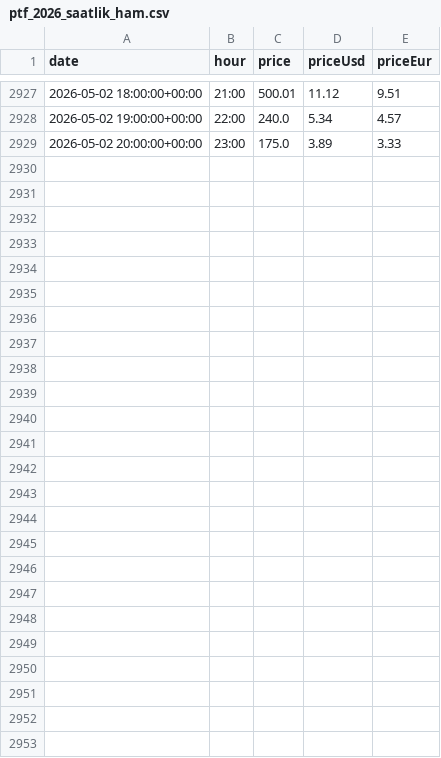
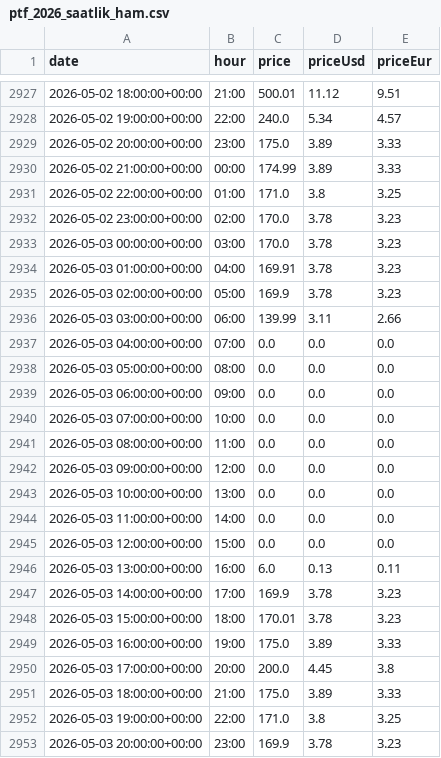
Before and after one commit to Welunversvesh/epias-tahmin, a CSV file: ptf_2026_saatlik_ham.csv, drawn as a sheet; only a part is shown, gaps mark what is left out.

Commit message:
Guncelle: ptf_2026_saatlik_ham.csv

```diff
--- a/ptf_2026_saatlik_ham.csv
+++ b/ptf_2026_saatlik_ham.csv
@@ -2929 +2929,25 @@ date,hour,price,priceUsd,priceEur
 2026-05-02 20:00:00+00:00,23:00,175.0,3.89,3.33
+2026-05-02 21:00:00+00:00,00:00,174.99,3.89,3.33
+2026-05-02 22:00:00+00:00,01:00,171.0,3.8,3.25
+2026-05-02 23:00:00+00:00,02:00,170.0,3.78,3.23
+2026-05-03 00:00:00+00:00,03:00,170.0,3.78,3.23
+2026-05-03 01:00:00+00:00,04:00,169.91,3.78,3.23
+2026-05-03 02:00:00+00:00,05:00,169.9,3.78,3.23
+2026-05-03 03:00:00+00:00,06:00,139.99,3.11,2.66
+2026-05-03 04:00:00+00:00,07:00,0.0,0.0,0.0
+2026-05-03 05:00:00+00:00,08:00,0.0,0.0,0.0
+2026-05-03 06:00:00+00:00,09:00,0.0,0.0,0.0
+2026-05-03 07:00:00+00:00,10:00,0.0,0.0,0.0
+2026-05-03 08:00:00+00:00,11:00,0.0,0.0,0.0
+2026-05-03 09:00:00+00:00,12:00,0.0,0.0,0.0
+2026-05-03 10:00:00+00:00,13:00,0.0,0.0,0.0
+2026-05-03 11:00:00+00:00,14:00,0.0,0.0,0.0
+2026-05-03 12:00:00+00:00,15:00,0.0,0.0,0.0
+2026-05-03 13:00:00+00:00,16:00,6.0,0.13,0.11
+2026-05-03 14:00:00+00:00,17:00,169.9,3.78,3.23
+2026-05-03 15:00:00+00:00,18:00,170.01,3.78,3.23
+2026-05-03 16:00:00+00:00,19:00,175.0,3.89,3.33
+2026-05-03 17:00:00+00:00,20:00,200.0,4.45,3.8
+2026-05-03 18:00:00+00:00,21:00,175.0,3.89,3.33
+2026-05-03 19:00:00+00:00,22:00,171.0,3.8,3.25
+2026-05-03 20:00:00+00:00,23:00,169.9,3.78,3.23
```
